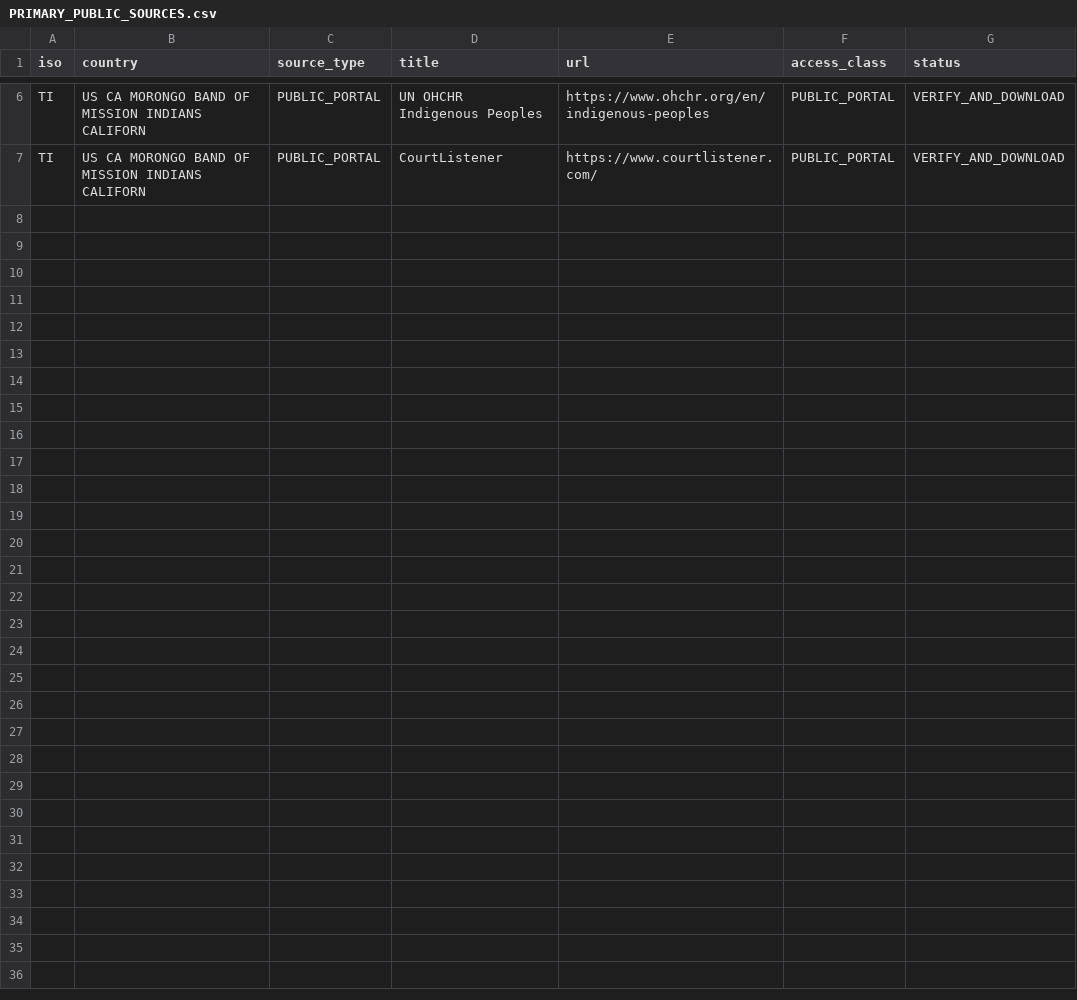
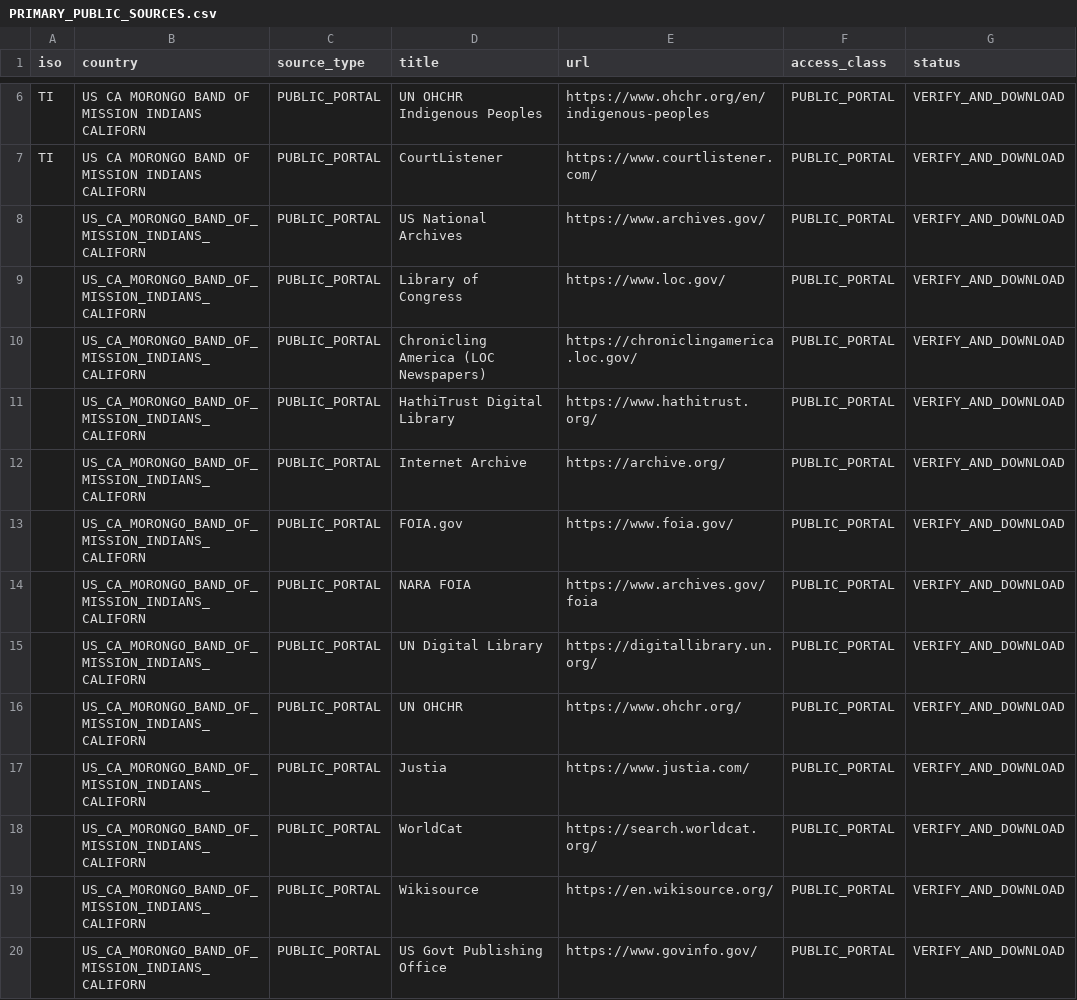
Before and after one commit to GlobalRestitutionAlliance/turtle-island-us-ca-morongo-band-of-mission-indians-californ-master-litigation, a CSV file: 03_Evidentiary_Exhibits/PRIMARY_PUBLIC_SOURCES.csv, drawn as a sheet; only a part is shown, gaps mark what is left out.

Commit message:
Expand primary public source registries (Batch 2)

```diff
--- a/03_Evidentiary_Exhibits/PRIMARY_PUBLIC_SOURCES.csv
+++ b/03_Evidentiary_Exhibits/PRIMARY_PUBLIC_SOURCES.csv
@@ -7 +7,14 @@ TI,US CA MORONGO BAND OF MISSION INDIANS CALIFORN,PUBLIC_PORTAL,UN OHCHR Indigen
 TI,US CA MORONGO BAND OF MISSION INDIANS CALIFORN,PUBLIC_PORTAL,CourtListener,https://www.courtlistener.com/,PUBLIC_PORTAL,VERIFY_AND_DOWNLOAD
+,US_CA_MORONGO_BAND_OF_MISSION_INDIANS_CALIFORN,PUBLIC_PORTAL,US National Archives,https://www.archives.gov/,PUBLIC_PORTAL,VERIFY_AND_DOWNLOAD
+,US_CA_MORONGO_BAND_OF_MISSION_INDIANS_CALIFORN,PUBLIC_PORTAL,Library of Congress,https://www.loc.gov/,PUBLIC_PORTAL,VERIFY_AND_DOWNLOAD
+,US_CA_MORONGO_BAND_OF_MISSION_INDIANS_CALIFORN,PUBLIC_PORTAL,Chronicling America (LOC Newspapers),https://chroniclingamerica.loc.gov/,PUBLIC_PORTAL,VERIFY_AND_DOWNLOAD
+,US_CA_MORONGO_BAND_OF_MISSION_INDIANS_CALIFORN,PUBLIC_PORTAL,HathiTrust Digital Library,https://www.hathitrust.org/,PUBLIC_PORTAL,VERIFY_AND_DOWNLOAD
+,US_CA_MORONGO_BAND_OF_MISSION_INDIANS_CALIFORN,PUBLIC_PORTAL,Internet Archive,https://archive.org/,PUBLIC_PORTAL,VERIFY_AND_DOWNLOAD
+,US_CA_MORONGO_BAND_OF_MISSION_INDIANS_CALIFORN,PUBLIC_PORTAL,FOIA.gov,https://www.foia.gov/,PUBLIC_PORTAL,VERIFY_AND_DOWNLOAD
+,US_CA_MORONGO_BAND_OF_MISSION_INDIANS_CALIFORN,PUBLIC_PORTAL,NARA FOIA,https://www.archives.gov/foia,PUBLIC_PORTAL,VERIFY_AND_DOWNLOAD
+,US_CA_MORONGO_BAND_OF_MISSION_INDIANS_CALIFORN,PUBLIC_PORTAL,UN Digital Library,https://digitallibrary.un.org/,PUBLIC_PORTAL,VERIFY_AND_DOWNLOAD
+,US_CA_MORONGO_BAND_OF_MISSION_INDIANS_CALIFORN,PUBLIC_PORTAL,UN OHCHR,https://www.ohchr.org/,PUBLIC_PORTAL,VERIFY_AND_DOWNLOAD
+,US_CA_MORONGO_BAND_OF_MISSION_INDIANS_CALIFORN,PUBLIC_PORTAL,Justia,https://www.justia.com/,PUBLIC_PORTAL,VERIFY_AND_DOWNLOAD
+,US_CA_MORONGO_BAND_OF_MISSION_INDIANS_CALIFORN,PUBLIC_PORTAL,WorldCat,https://search.worldcat.org/,PUBLIC_PORTAL,VERIFY_AND_DOWNLOAD
+,US_CA_MORONGO_BAND_OF_MISSION_INDIANS_CALIFORN,PUBLIC_PORTAL,Wikisource,https://en.wikisource.org/,PUBLIC_PORTAL,VERIFY_AND_DOWNLOAD
+,US_CA_MORONGO_BAND_OF_MISSION_INDIANS_CALIFORN,PUBLIC_PORTAL,US Govt Publishing Office,https://www.govinfo.gov/,PUBLIC_PORTAL,VERIFY_AND_DOWNLOAD
```
Also changed, not shown: 2 other files.
